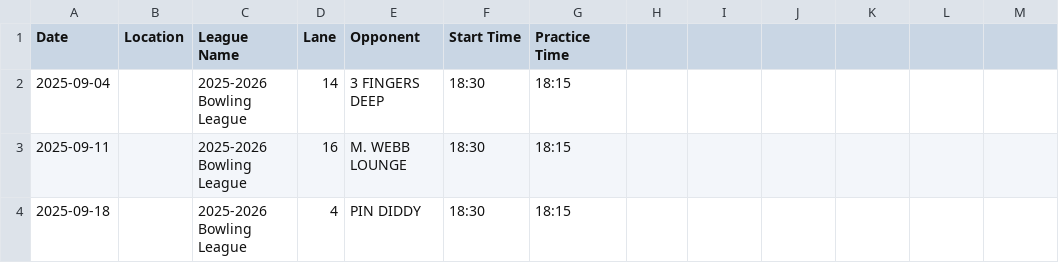
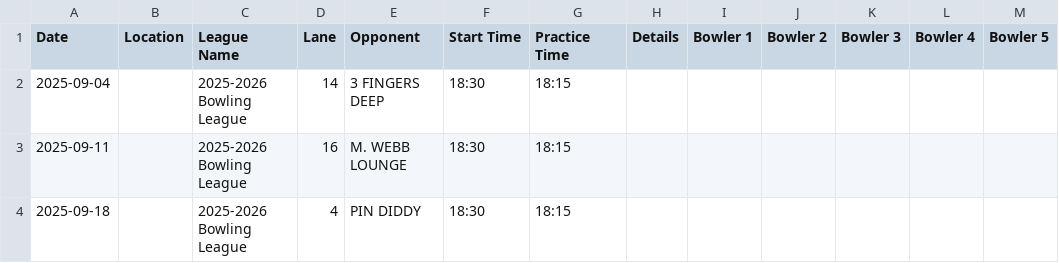
Before and after one commit to xbeerd/3fdpSite, a CSV file: csv/3fdp-2025-2026-schedule-new-format.csv, drawn as a sheet; only a part is shown.

```diff
--- a/csv/3fdp-2025-2026-schedule-new-format.csv
+++ b/csv/3fdp-2025-2026-schedule-new-format.csv
@@ -1,2 +1,2 @@
-Date,Location,League Name,Lane,Opponent,Start Time,Practice Time
+Date,Location,League Name,Lane,Opponent,Start Time,Practice Time,Details,Bowler 1,Bowler 2,Bowler 3,Bowler 4,Bowler 5
 2025-09-04,,2025-2026 Bowling League,14,3 FINGERS DEEP,18:30,18:15
```
Also changed, not shown: 4 other files.
